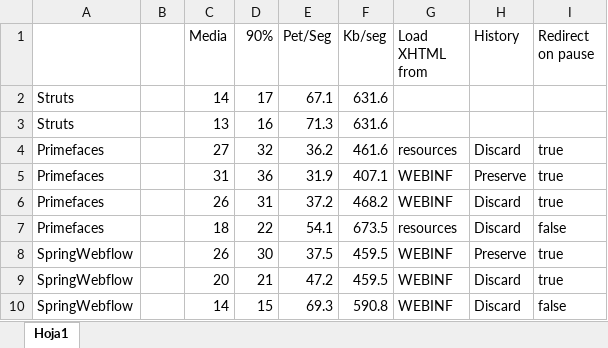
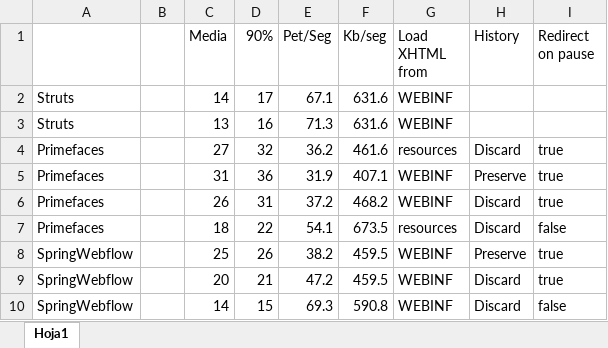
Before and after one commit to noelcarlos/frameworkspoc, an Excel workbook: strutspoc/performance/Performance Test.xlsx, sheet Hoja1, drawn as a sheet; values as stored, in another font and other column widths than the file's, no borders; the diff names each change by its address in the sheet, - before the commit and + after, or states it on an @@ line.

```diff
--- a/strutspoc/performance/Performance Test.xlsx (sheet Hoja1)
+++ b/strutspoc/performance/Performance Test.xlsx (sheet Hoja1)
-G2:G3 (Load XHTML from): (empty)
+G2:G3 (Load XHTML from): WEBINF
-C8 (Media): 26
+C8 (Media): 25
-D8 (90%): 30
+D8 (90%): 26
-E8 (Pet/Seg): 37.5
+E8 (Pet/Seg): 38.2
```
Also changed, not shown: 2 other files.
